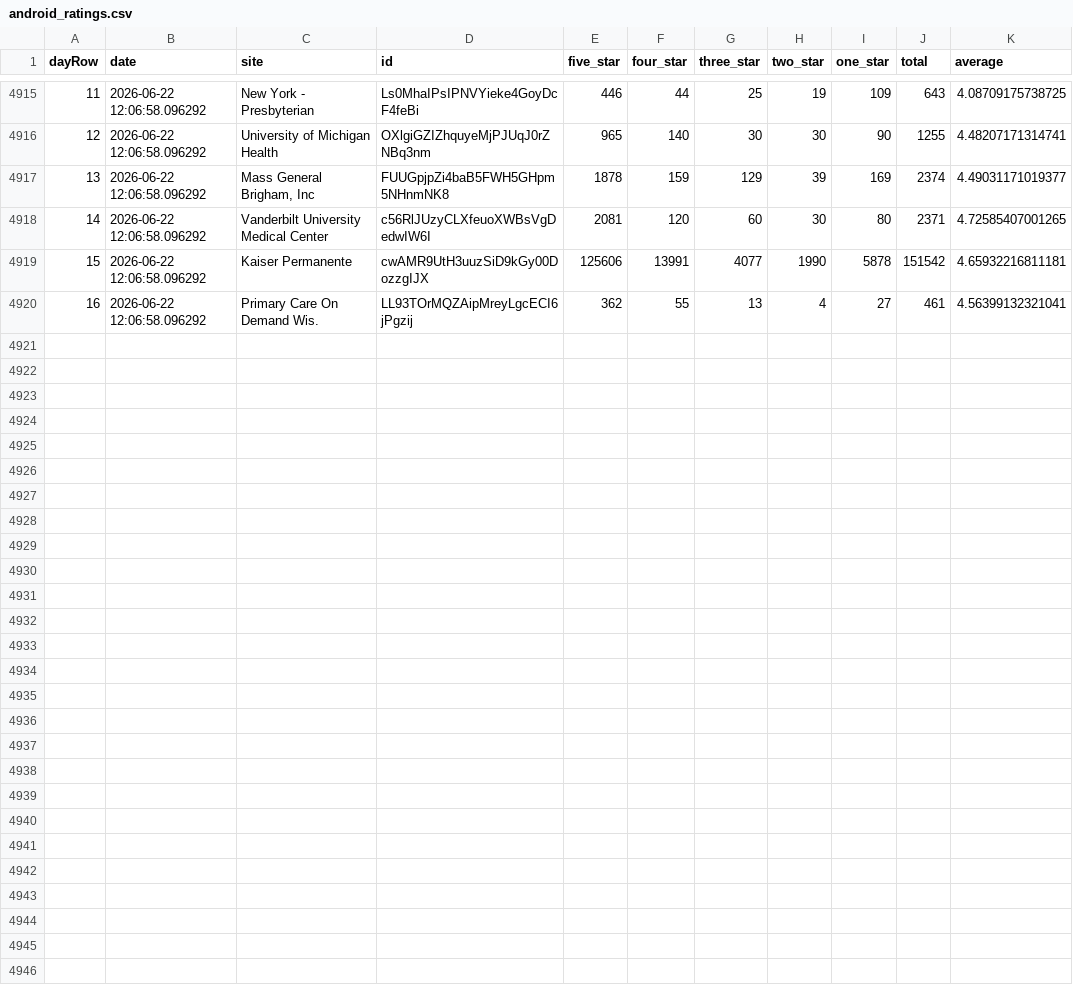
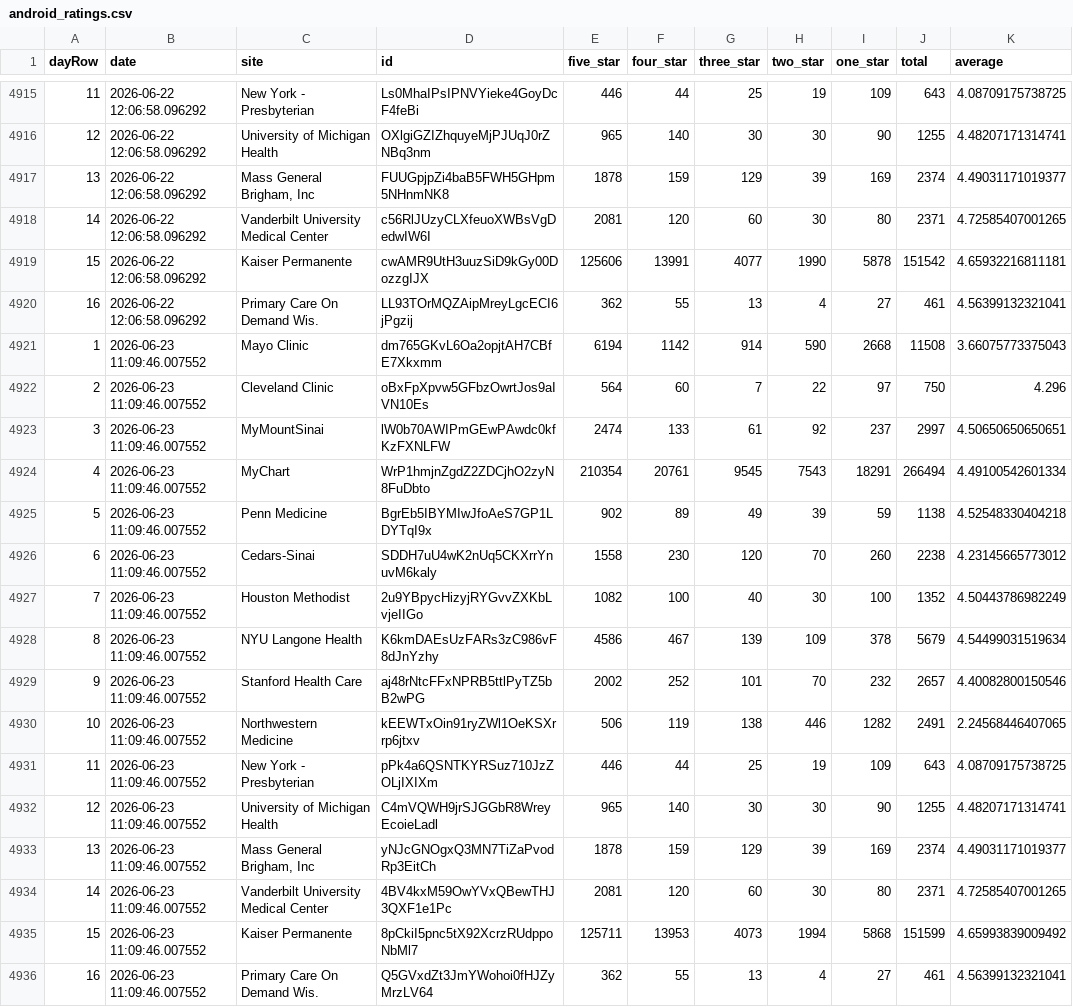
Before and after one commit to allen-black/android_scrape_update, a CSV file: android_ratings.csv, drawn as a sheet; only a part is shown, gaps mark what is left out; the diff names each change by its address in the sheet, - before the commit and + after, or states it on an @@ line.

```diff
--- a/android_ratings.csv
+++ b/android_ratings.csv
+row 4921: 1 | 2026-06-23 11:09:46.007552 | Mayo Clinic | dm765GKvL6Oa2opjtAH7CBfE7Xkxmm | 6194 | 1142 | 914 | 590 | 2668 | 11508 | 3.66075773375043
+row 4922: 2 | 2026-06-23 11:09:46.007552 | Cleveland Clinic | oBxFpXpvw5GFbzOwrtJos9aIVN10Es | 564 | 60 | 7 | 22 | 97 | 750 | 4.296
+row 4923: 3 | 2026-06-23 11:09:46.007552 | MyMountSinai | lW0b70AWIPmGEwPAwdc0kfKzFXNLFW | 2474 | 133 | 61 | 92 | 237 | 2997 | 4.50650650650651
+row 4924: 4 | 2026-06-23 11:09:46.007552 | MyChart | WrP1hmjnZgdZ2ZDCjhO2zyN8FuDbto | 210354 | 20761 | 9545 | 7543 | 18291 | 266494 | 4.49100542601334
+row 4925: 5 | 2026-06-23 11:09:46.007552 | Penn Medicine | BgrEb5IBYMIwJfoAeS7GP1LDYTqI9x | 902 | 89 | 49 | 39 | 59 | 1138 | 4.52548330404218
+row 4926: 6 | 2026-06-23 11:09:46.007552 | Cedars-Sinai | SDDH7uU4wK2nUq5CKXrrYnuvM6kaly | 1558 | 230 | 120 | 70 | 260 | 2238 | 4.23145665773012
+row 4927: 7 | 2026-06-23 11:09:46.007552 | Houston Methodist | 2u9YBpycHizyjRYGvvZXKbLvjeIIGo | 1082 | 100 | 40 | 30 | 100 | 1352 | 4.50443786982249
+row 4928: 8 | 2026-06-23 11:09:46.007552 | NYU Langone Health | K6kmDAEsUzFARs3zC986vF8dJnYzhy | 4586 | 467 | 139 | 109 | 378 | 5679 | 4.54499031519634
+row 4929: 9 | 2026-06-23 11:09:46.007552 | Stanford Health Care | aj48rNtcFFxNPRB5ttlPyTZ5bB2wPG | 2002 | 252 | 101 | 70 | 232 | 2657 | 4.40082800150546
+row 4930: 10 | 2026-06-23 11:09:46.007552 | Northwestern Medicine | kEEWTxOin91ryZWl1OeKSXrrp6jtxv | 506 | 119 | 138 | 446 | 1282 | 2491 | 2.24568446407065
+row 4931: 11 | 2026-06-23 11:09:46.007552 | New York - Presbyterian | pPk4a6QSNTKYRSuz710JzZOLjIXIXm | 446 | 44 | 25 | 19 | 109 | 643 | 4.08709175738725
+row 4932: 12 | 2026-06-23 11:09:46.007552 | University of Michigan Health | C4mVQWH9jrSJGGbR8WreyEcoieLadl | 965 | 140 | 30 | 30 | 90 | 1255 | 4.48207171314741
+row 4933: 13 | 2026-06-23 11:09:46.007552 | Mass General Brigham, Inc | yNJcGNOgxQ3MN7TiZaPvodRp3EitCh | 1878 | 159 | 129 | 39 | 169 | 2374 | 4.49031171019377
+row 4934: 14 | 2026-06-23 11:09:46.007552 | Vanderbilt University Medical Center | 4BV4kxM59OwYVxQBewTHJ3QXF1e1Pc | 2081 | 120 | 60 | 30 | 80 | 2371 | 4.72585407001265
+row 4935: 15 | 2026-06-23 11:09:46.007552 | Kaiser Permanente | 8pCkiI5pnc5tX92XcrzRUdppoNbMl7 | 125711 | 13953 | 4073 | 1994 | 5868 | 151599 | 4.65993839009492
+row 4936: 16 | 2026-06-23 11:09:46.007552 | Primary Care On Demand Wis. | Q5GVxdZt3JmYWohoi0fHJZyMrzLV64 | 362 | 55 | 13 | 4 | 27 | 461 | 4.56399132321041
```
